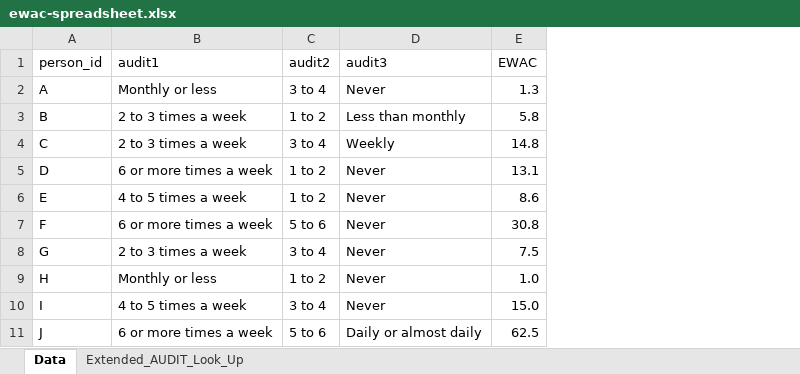
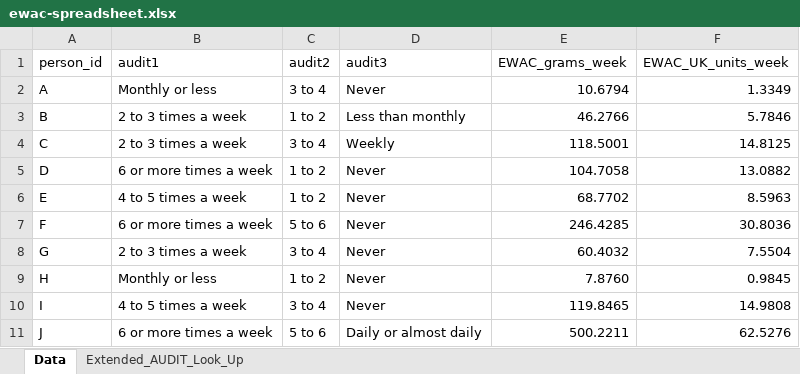
Before and after one commit to peterdutey/ewac-resources, an Excel workbook: spreadsheets/ewac-spreadsheet.xlsx, sheet Data, drawn as a sheet; values as stored, in another font and other column widths than the file's, no borders; removed rows and columns are numbered as before the commit, all else as after; the diff names each change by its address in the sheet, - before the commit and + after, or states it on an @@ line.

Commit message:
updated spreadsheet coefficients to compute grams per week

```diff
--- a/spreadsheets/ewac-spreadsheet.xlsx (sheet Data)
+++ b/spreadsheets/ewac-spreadsheet.xlsx (sheet Data)
-column E (EWAC), rows 2-11: 1.3 | 5.8 | 14.8 | 13.1 | 8.6 | 30.8 | 7.5 | 1.0 | 15.0 | 62.5
+column E (EWAC_grams_week), rows 2-11: 10.6794 | 46.2766 | 118.5001 | 104.7058 | 68.7702 | 246.4285 | 60.4032 | 7.8760 | 119.8465 | 500.2211
+column F (EWAC_UK_units_week), rows 2-11: 1.3349 | 5.7846 | 14.8125 | 13.0882 | 8.5963 | 30.8036 | 7.5504 | 0.9845 | 14.9808 | 62.5276
```
Also changed, not shown: sheet Extended_AUDIT_Look_Up, 1 other file.
